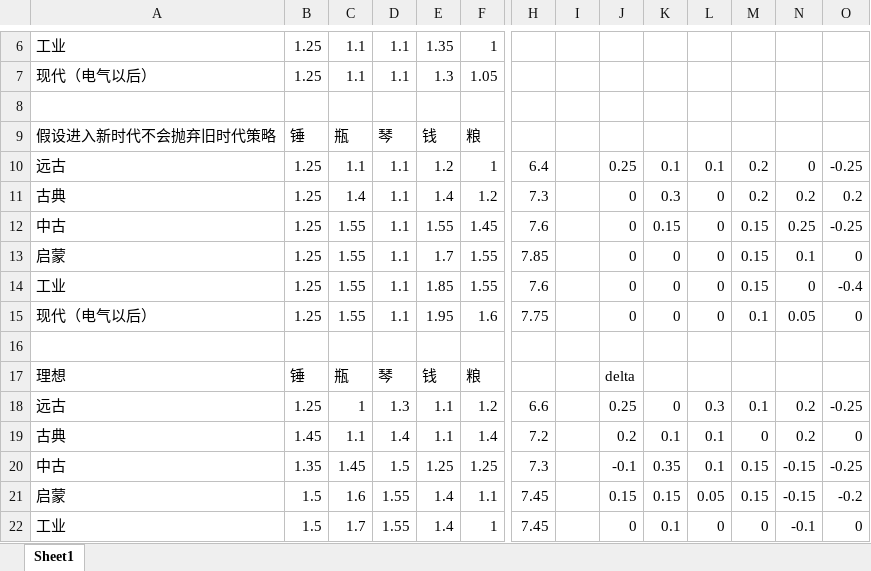
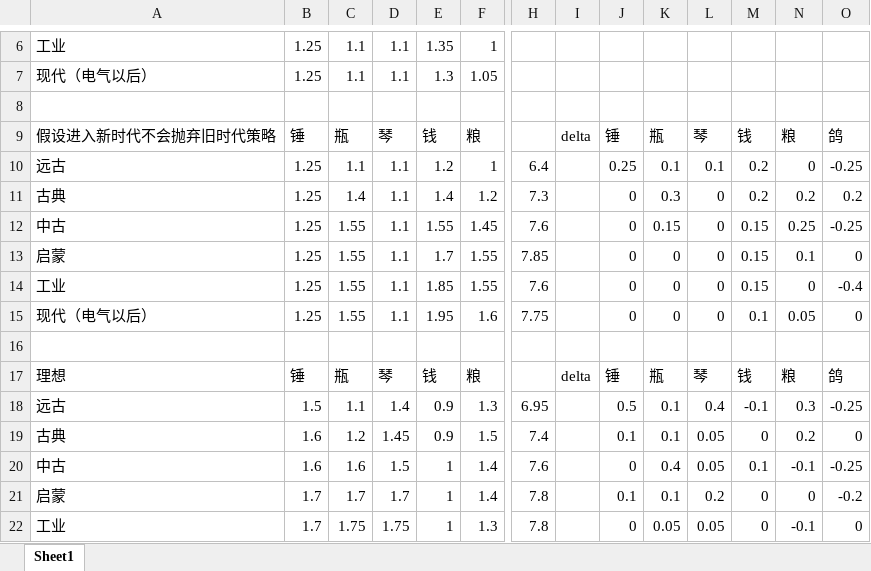
Before and after one commit to dwughjsd/Sistine_civ6mod, an Excel workbook: 文档/产出平衡.xlsx, sheet Sheet1, drawn as a sheet; only a part is shown, gaps mark what is left out; values as stored, in another font and other column widths than the file's, no borders; removed rows and columns are numbered as before the commit, all else as after; rows hold the shown columns only; the diff covers the shown part only; the diff names each change by its address in the sheet, - before the commit and + after, or states it on an @@ line.

```diff
--- a/文档/产出平衡.xlsx (sheet Sheet1)
+++ b/文档/产出平衡.xlsx (sheet Sheet1)
-I9: (empty)
+I9: delta
-J9: (empty)
+J9: 锤
-K9: (empty)
+K9: 瓶
-L9: (empty)
+L9: 琴
-M9: (empty)
+M9: 钱
-N9: (empty)
+N9: 粮
-O9: (empty)
+O9: 鸽
-I17: (empty)
+I17: delta
-J17: delta
+J17: 锤
-K17: (empty)
+K17: 瓶
-L17: (empty)
+L17: 琴
-M17: (empty)
+M17: 钱
-N17: (empty)
+N17: 粮
-O17: (empty)
+O17: 鸽
-row 18: 远古 | 1.25 | 1 | 1.3 | 1.1 | 1.2 | 6.6 |  | 0.25 | 0 | 0.3 | 0.1 | 0.2 | -0.25
+row 18: 远古 | 1.5 | 1.1 | 1.4 | 0.9 | 1.3 | 6.95 |  | 0.5 | 0.1 | 0.4 | -0.1 | 0.3 | -0.25
-B19: 1.45
+B19: 1.6
-C19: 1.1
+C19: 1.2
-D19: 1.4
+D19: 1.45
-E19: 1.1
+E19: 0.9
-F19: 1.4
+F19: 1.5
-H19: 7.2
+H19: 7.4
-J19: 0.2
+J19: 0.1
-L19: 0.1
+L19: 0.05
-row 20: 中古 | 1.35 | 1.45 | 1.5 | 1.25 | 1.25 | 7.3 |  | -0.1 | 0.35 | 0.1 | 0.15 | -0.15 | -0.25
-row 21: 启蒙 | 1.5 | 1.6 | 1.55 | 1.4 | 1.1 | 7.45 |  | 0.15 | 0.15 | 0.05 | 0.15 | -0.15 | -0.2
+row 20: 中古 | 1.6 | 1.6 | 1.5 | 1 | 1.4 | 7.6 |  | 0 | 0.4 | 0.05 | 0.1 | -0.1 | -0.25
+row 21: 启蒙 | 1.7 | 1.7 | 1.7 | 1 | 1.4 | 7.8 |  | 0.1 | 0.1 | 0.2 | 0 | 0 | -0.2
-B22: 1.5
+B22: 1.7
-C22: 1.7
+C22: 1.75
-D22: 1.55
+D22: 1.75
-E22: 1.4
+E22: 1
-F22: 1
+F22: 1.3
-H22: 7.45
+H22: 7.8
-K22: 0.1
+K22: 0.05
-L22: 0
+L22: 0.05
```
Also changed, not shown: 8 edited cells elsewhere in this sheet, 2 other files.
